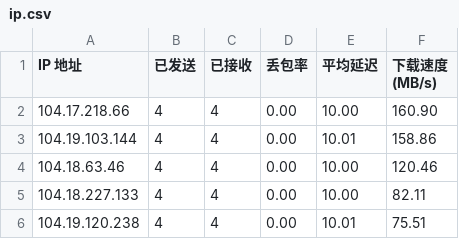
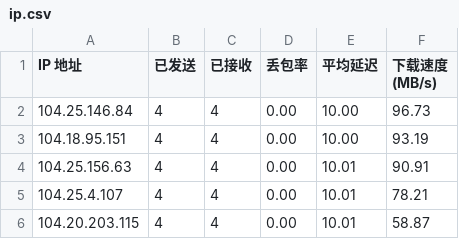
Before and after one commit to xj888xj/cfip, a CSV file: CloudflareST/ip.csv, drawn as a sheet.

```diff
--- a/CloudflareST/ip.csv
+++ b/CloudflareST/ip.csv
@@ -1,6 +1,6 @@
 IP 地址,已发送,已接收,丢包率,平均延迟,下载速度 (MB/s)
-104.17.218.66,4,4,0.00,10.00,160.90
-104.19.103.144,4,4,0.00,10.01,158.86
-104.18.63.46,4,4,0.00,10.00,120.46
-104.18.227.133,4,4,0.00,10.00,82.11
-104.19.120.238,4,4,0.00,10.01,75.51
+104.25.146.84,4,4,0.00,10.00,96.73
+104.18.95.151,4,4,0.00,10.00,93.19
+104.25.156.63,4,4,0.00,10.01,90.91
+104.25.4.107,4,4,0.00,10.01,78.21
+104.20.203.115,4,4,0.00,10.01,58.87
```
Also changed, not shown: 1 other file.
